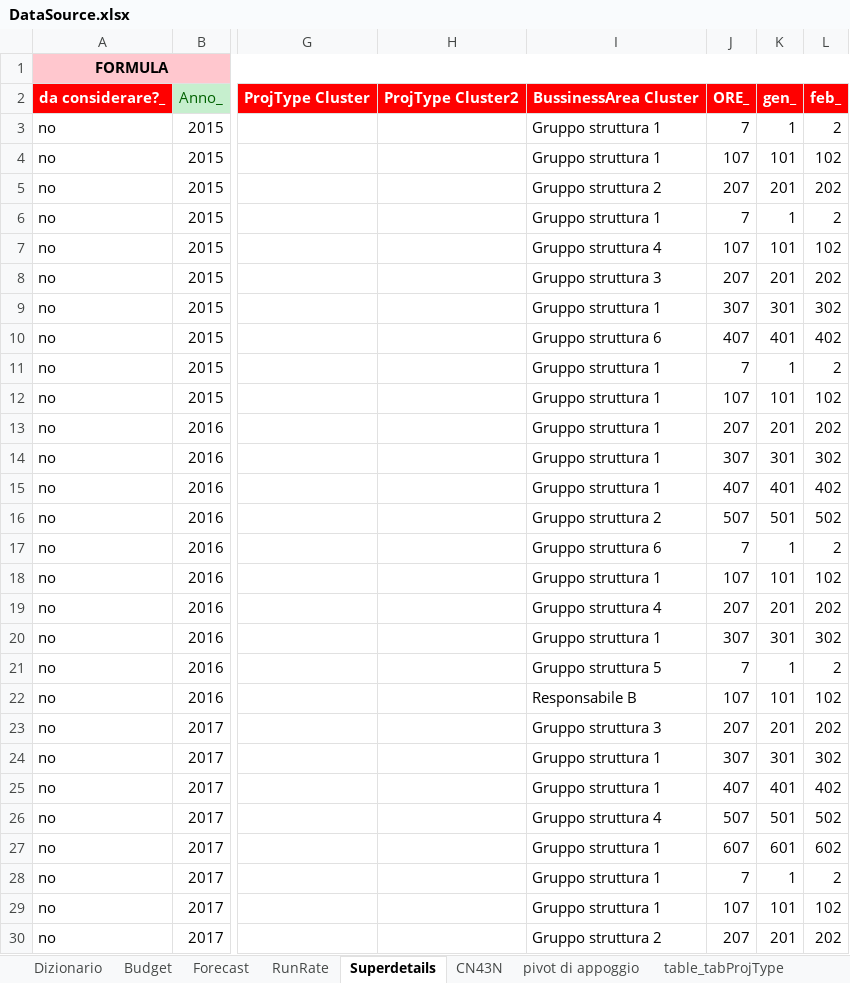
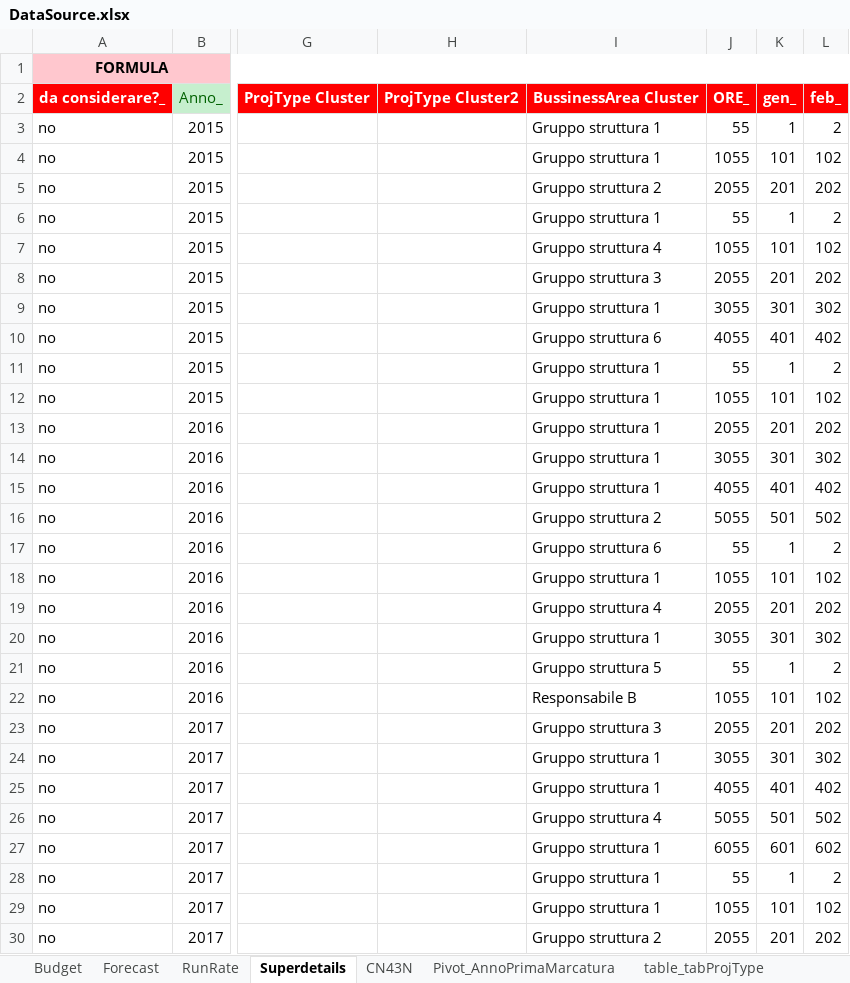
Before and after one commit to michelefosco/GDPptGenerator, an Excel workbook: Solution/PptGeneratorGUI/DataSourceFolder/DataSource.xlsx, sheet Superdetails, drawn as a sheet; only a part is shown, gaps mark what is left out; values as stored, in another font and other column widths than the file's, no borders; table styles not drawn; the diff covers the shown part only; the diff names each change by its address in the sheet, - before the commit and + after, or states it on an @@ line.

```diff
--- a/Solution/PptGeneratorGUI/DataSourceFolder/DataSource.xlsx (sheet Superdetails)
+++ b/Solution/PptGeneratorGUI/DataSourceFolder/DataSource.xlsx (sheet Superdetails)
-sheet tab: pivot di appoggio
+sheet tab: Pivot_AnnoPrimaMarcatura
-sheet tab: Dizionario
-J3: 7
+J3: 55
-J4: 107
+J4: 1055
-J5: 207
+J5: 2055
-J6: 7
+J6: 55
-J7: 107
+J7: 1055
-J8: 207
+J8: 2055
-J9: 307
+J9: 3055
-J10: 407
+J10: 4055
-J11: 7
+J11: 55
-J12: 107
+J12: 1055
-J13: 207
+J13: 2055
-J14: 307
+J14: 3055
-J15: 407
+J15: 4055
-J16: 507
+J16: 5055
-J17: 7
+J17: 55
-J18: 107
+J18: 1055
-J19: 207
+J19: 2055
-J20: 307
+J20: 3055
-J21: 7
+J21: 55
-J22: 107
+J22: 1055
-J23: 207
+J23: 2055
-J24: 307
+J24: 3055
-J25: 407
+J25: 4055
-J26: 507
+J26: 5055
-J27: 607
+J27: 6055
-J28: 7
+J28: 55
-J29: 107
+J29: 1055
-J30: 207
+J30: 2055
```
Also changed, not shown: 72 edited cells elsewhere in this sheet, sheet PP_04, sheet PP_02, sheet PP_05, sheet PP_06, sheet PP_07, sheet PP_08, 8 more sheets, formulas that keep their value, Solution/PptGeneratorGUI/DataSourceFolder/Info.xlsx.
